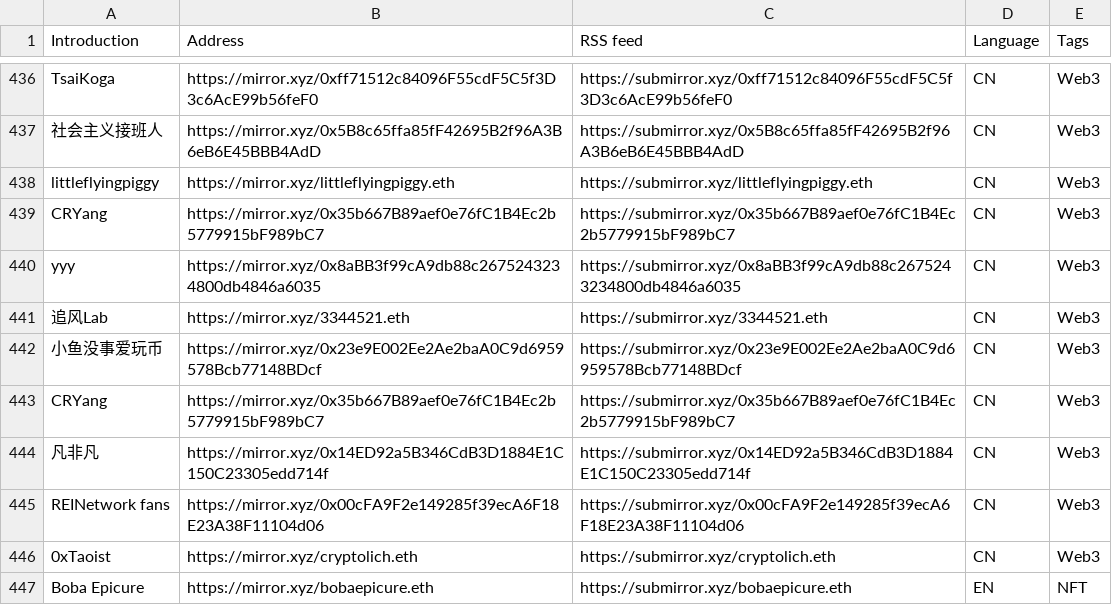
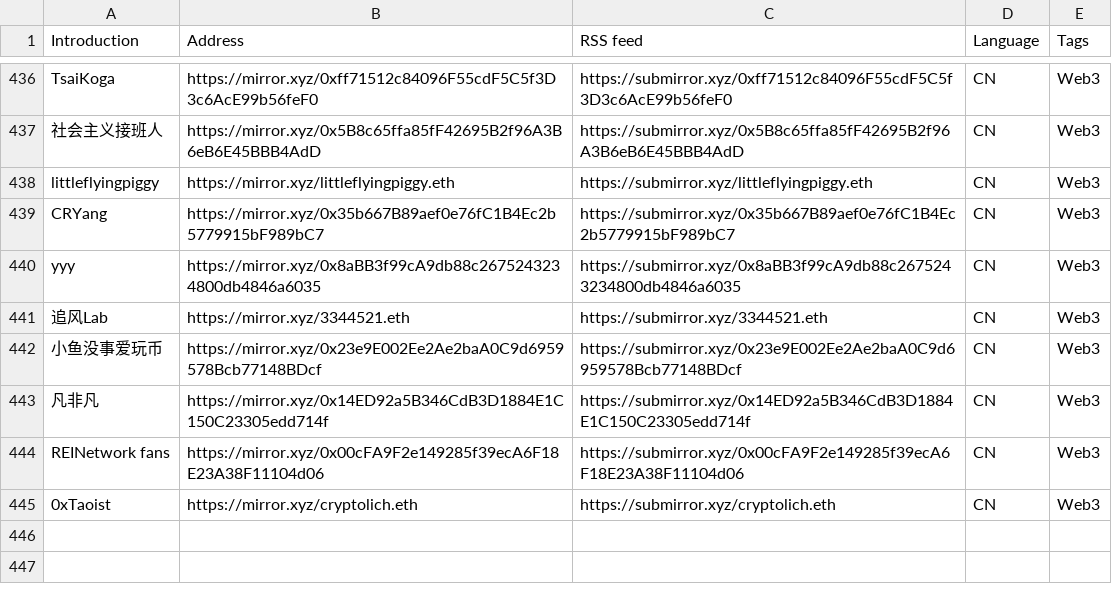
Before and after one commit to dbarobin/awesome-mirror, a CSV file: mirror-original-langs.csv, drawn as a sheet; only a part is shown, gaps mark what is left out; the diff names each change by its address in the sheet, - before the commit and + after, or states it on an @@ line.

```diff
--- a/mirror-original-langs.csv
+++ b/mirror-original-langs.csv
-row 443: CRYang | https://mirror.xyz/0x35b667B89aef0e76fC1B4Ec2b5779915bF989bC7 | https://submirror.xyz/0x35b667B89aef0e76fC1B4Ec2b5779915bF989bC7 | CN | Web3
-row 447: Boba Epicure | https://mirror.xyz/bobaepicure.eth | https://submirror.xyz/bobaepicure.eth | EN | NFT
```
Also changed, not shown: mirror-original.csv.
